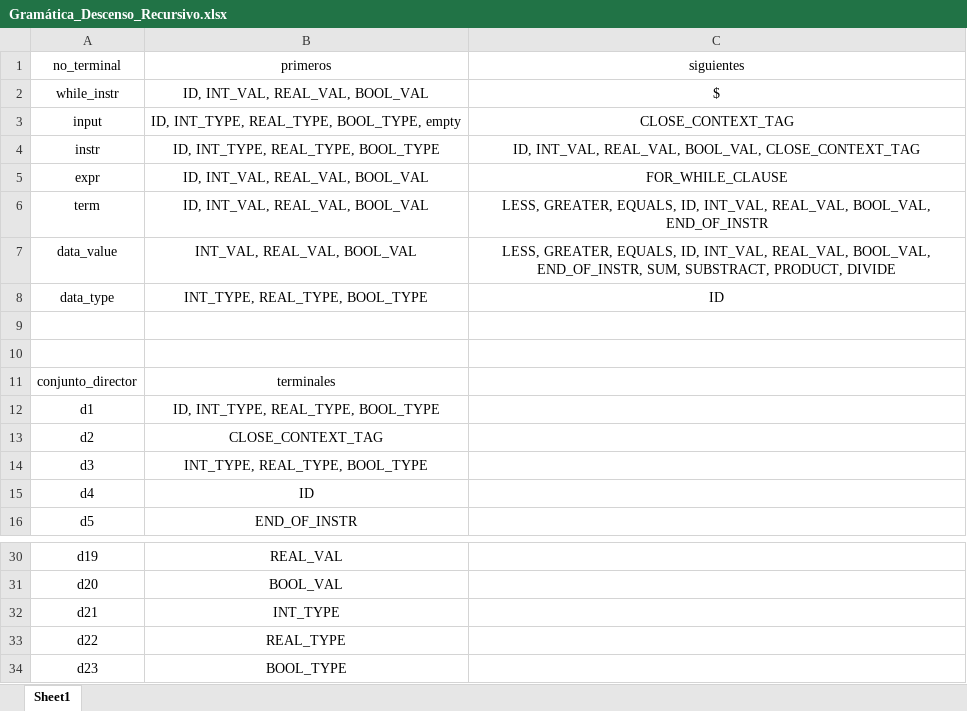
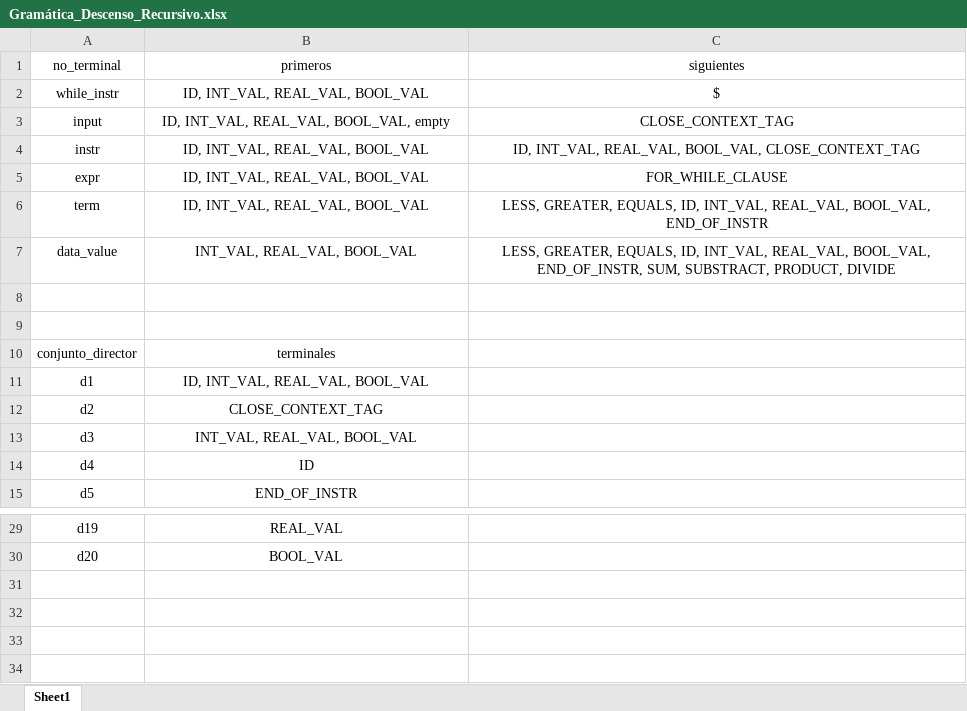
Before and after one commit to david00medina/WinterIsComing, an Excel workbook: informe-pl/compiler/src/descenso-recursivo/Gramática_Descenso_Recursivo.xlsx, sheet Sheet1, drawn as a sheet; only a part is shown, gaps mark what is left out; values as stored, in another font and other column widths than the file's, no borders; removed rows and columns are numbered as before the commit, all else as after; the diff names each change by its address in the sheet, - before the commit and + after, or states it on an @@ line.

Commit message:
Alpha Descenso Recursivo: Faltan cosas

```diff
--- a/informe-pl/compiler/src/descenso-recursivo/Gramática_Descenso_Recursivo.xlsx (sheet Sheet1)
+++ b/informe-pl/compiler/src/descenso-recursivo/Gramática_Descenso_Recursivo.xlsx (sheet Sheet1)
-B3 (primeros): ID, INT_TYPE, REAL_TYPE, BOOL_TYPE, empty
+B3 (primeros): ID, INT_VAL, REAL_VAL, BOOL_VAL, empty
-B4 (primeros): ID, INT_TYPE, REAL_TYPE, BOOL_TYPE
+B4 (primeros): ID, INT_VAL, REAL_VAL, BOOL_VAL
-row 8: data_type | INT_TYPE, REAL_TYPE, BOOL_TYPE | ID
-B11 (primeros): ID, INT_TYPE, REAL_TYPE, BOOL_TYPE
+B11 (primeros): ID, INT_VAL, REAL_VAL, BOOL_VAL
-B13 (primeros): INT_TYPE, REAL_TYPE, BOOL_TYPE
+B13 (primeros): INT_VAL, REAL_VAL, BOOL_VAL
-row 32: d21 | INT_TYPE
-row 33: d22 | REAL_TYPE
-row 34: d23 | BOOL_TYPE
```
Also changed, not shown: 20 other files.
